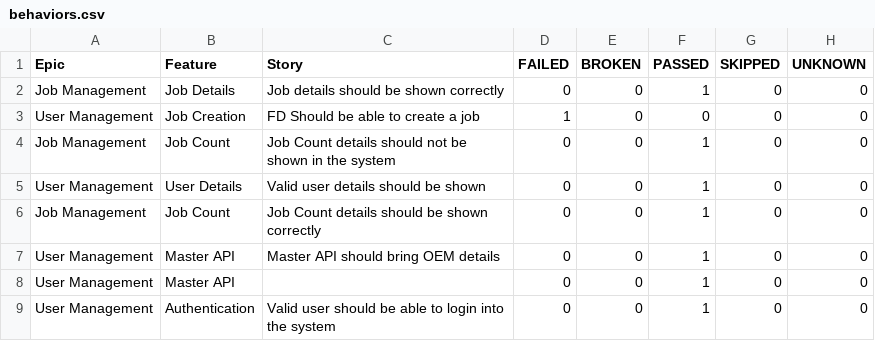
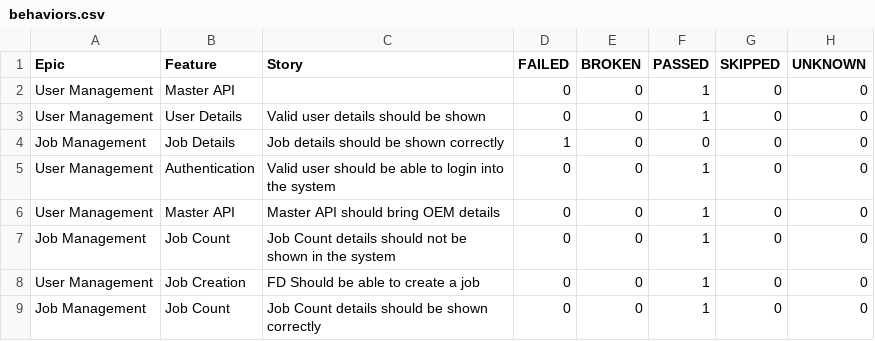
Before and after one commit to AnantKinlekar/PheonixTestAutomationFramework, a CSV file: data/behaviors.csv, drawn as a sheet.

```diff
--- a/data/behaviors.csv
+++ b/data/behaviors.csv
@@ -1,9 +1,9 @@
 "Epic","Feature","Story","FAILED","BROKEN","PASSED","SKIPPED","UNKNOWN"
-"Job Management","Job Details","Job details should be shown correctly","0","0","1","0","0"
-"User Management","Job Creation","FD Should be able to create a job","1","0","0","0","0"
+"User Management","Master API","","0","0","1","0","0"
+"User Management","User Details","Valid user details should be shown","0","0","1","0","0"
+"Job Management","Job Details","Job details should be shown correctly","1","0","0","0","0"
+"User Management","Authentication","Valid user should be able to login into the system","0","0","1","0","0"
+"User Management","Master API","Master API should bring OEM details","0","0","1","0","0"
 "Job Management","Job Count","Job Count details should not be shown in the system","0","0","1","0","0"
-"User Management","User Details","Valid user details should be shown","0","0","1","0","0"
+"User Management","Job Creation","FD Should be able to create a job","0","0","1","0","0"
 "Job Management","Job Count","Job Count details should be shown correctly","0","0","1","0","0"
-"User Management","Master API","Master API should bring OEM details","0","0","1","0","0"
-"User Management","Master API","","0","0","1","0","0"
-"User Management","Authentication","Valid user should be able to login into the system","0","0","1","0","0"
```
Also changed, not shown: data/suites.csv, 53 other files.
